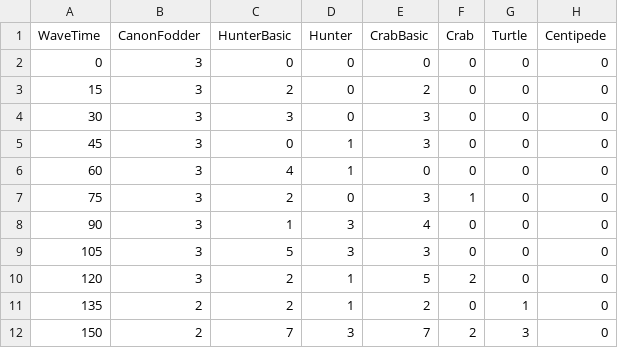
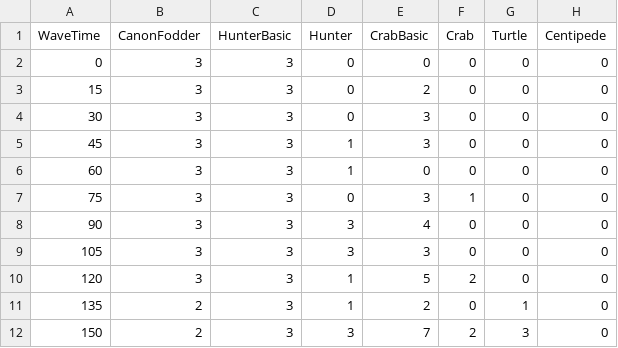
Before and after one commit to Slenderpi/RazorCyclone, a CSV file: Assets/Misc/Endless Waves.csv, drawn as a sheet.

Commit message:
birds and waves or someting

```diff
--- a/Assets/Misc/Endless Waves.csv
+++ b/Assets/Misc/Endless Waves.csv
@@ -1,12 +1,12 @@
 WaveTime,CanonFodder,HunterBasic,Hunter,CrabBasic,Crab,Turtle,Centipede
-0,3,0,0,0,0,0,0
-15,3,2,0,2,0,0,0
+0,3,3,0,0,0,0,0
+15,3,3,0,2,0,0,0
 30,3,3,0,3,0,0,0
-45,3,0,1,3,0,0,0
-60,3,4,1,0,0,0,0
-75,3,2,0,3,1,0,0
-90,3,1,3,4,0,0,0
-105,3,5,3,3,0,0,0
-120,3,2,1,5,2,0,0
-135,2,2,1,2,0,1,0
-150,2,7,3,7,2,3,0
+45,3,3,1,3,0,0,0
+60,3,3,1,0,0,0,0
+75,3,3,0,3,1,0,0
+90,3,3,3,4,0,0,0
+105,3,3,3,3,0,0,0
+120,3,3,1,5,2,0,0
+135,2,3,1,2,0,1,0
+150,2,3,3,7,2,3,0
```
Also changed, not shown: 7 other files.
